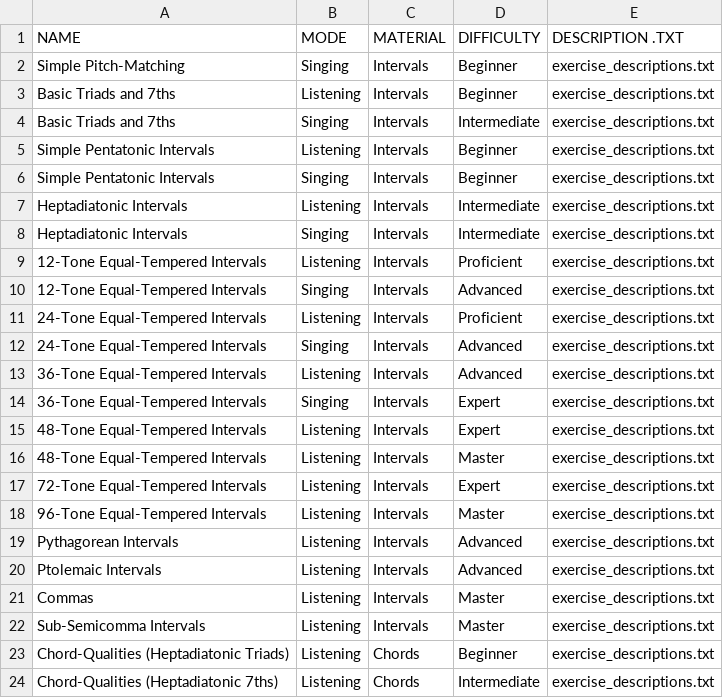
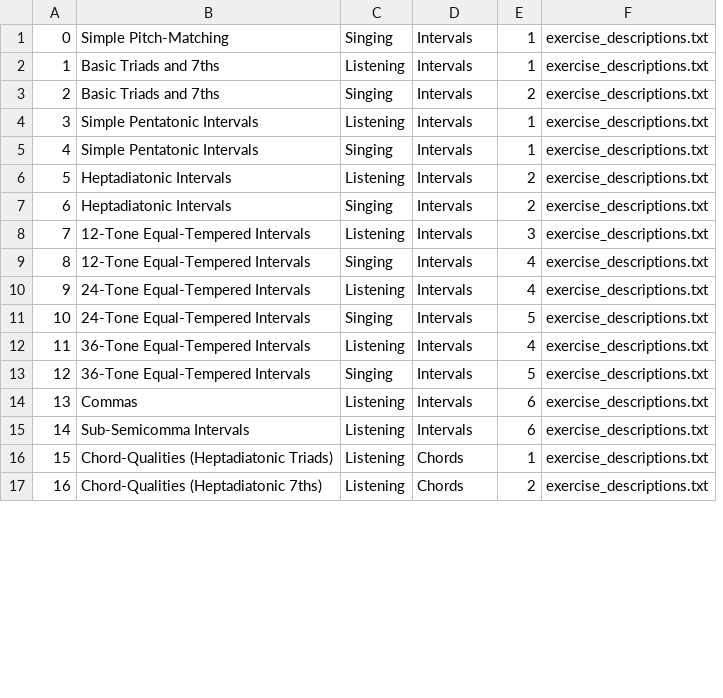
Before and after one commit to RyanMillett/Audiate, a CSV file: app/src/main/assets/exercises.csv, drawn as a sheet; only a part is shown; removed rows and columns are numbered as before the commit, all else as after; the diff names each change by its address in the sheet, - before the commit and + after, or states it on an @@ line.

```diff
--- a/app/src/main/assets/exercises.csv
+++ b/app/src/main/assets/exercises.csv
+column A, rows 1-17: 0 | 1 | 2 | 3 | 4 | 5 | 6 | 7 | 8 | 9 | 10 | 11 | 12 | 13 | 14 | 15 | 16
-column D, rows 2-14: Beginner | Beginner | Intermediate | Beginner | Beginner | Intermediate | Intermediate | Proficient | Advanced | Proficient | Advanced | Advanced | Expert; rows 21-24: Master | Master | Beginner | Intermediate
+column E, rows 1-17: 1 | 1 | 2 | 1 | 1 | 2 | 2 | 3 | 4 | 4 | 5 | 4 | 5 | 6 | 6 | 1 | 2
-row 1: NAME | MODE | MATERIAL | DIFFICULTY | DESCRIPTION .TXT
-row 15: 48-Tone Equal-Tempered Intervals | Listening | Intervals | Expert | exercise_descriptions.txt
-row 16: 48-Tone Equal-Tempered Intervals | Listening | Intervals | Master | exercise_descriptions.txt
-row 17: 72-Tone Equal-Tempered Intervals | Listening | Intervals | Expert | exercise_descriptions.txt
-row 18: 96-Tone Equal-Tempered Intervals | Listening | Intervals | Master | exercise_descriptions.txt
-row 19: Pythagorean Intervals | Listening | Intervals | Advanced | exercise_descriptions.txt
-row 20: Ptolemaic Intervals | Listening | Intervals | Advanced | exercise_descriptions.txt
```
Also changed, not shown: 6 other files.
